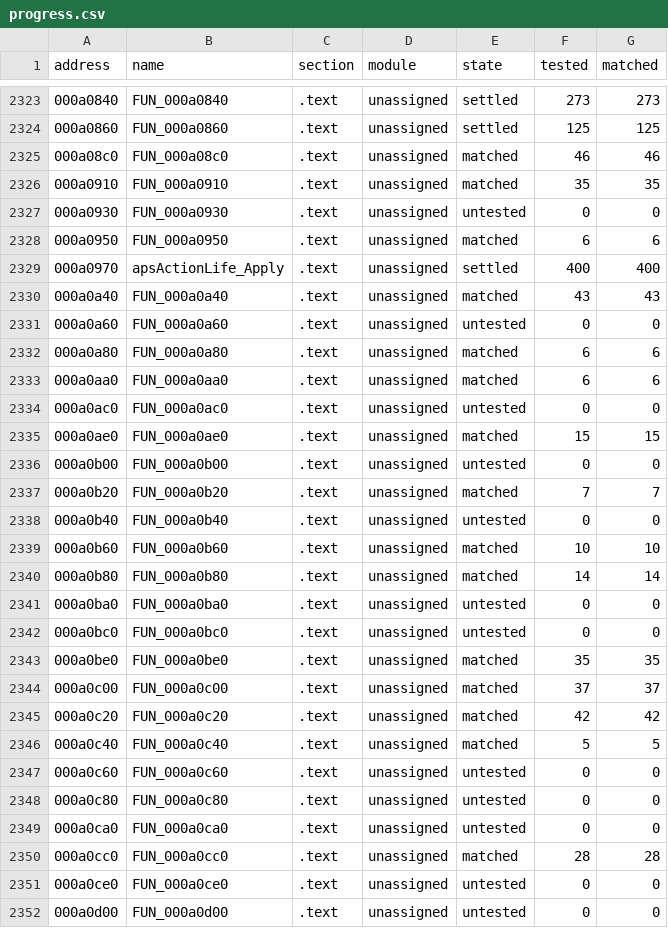
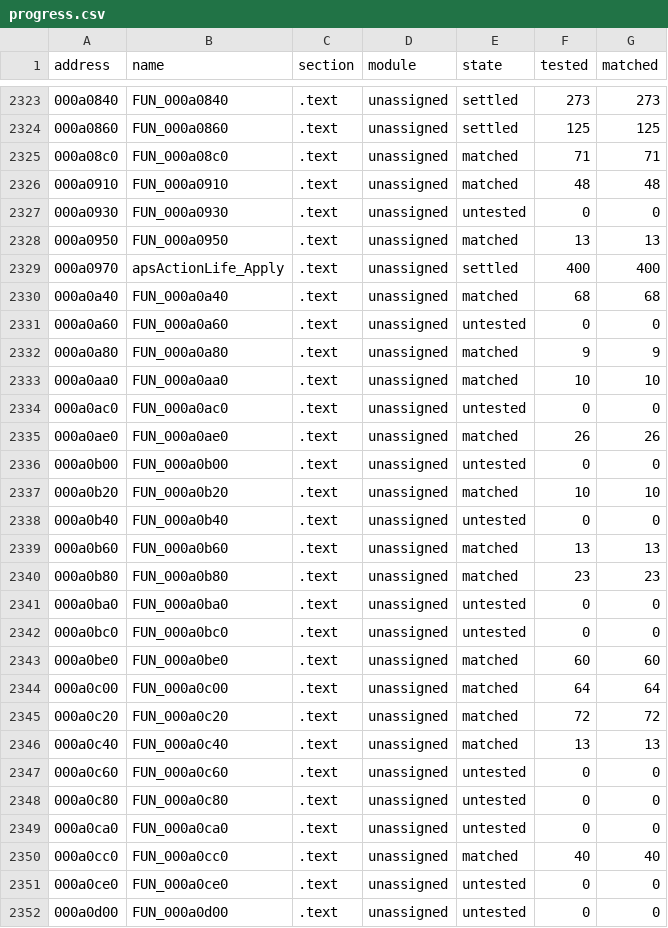
Before and after one commit to SmokeDoggy044/CoD2-BRO-Decomp, a CSV file: tools/data/progress.csv, drawn as a sheet; only a part is shown, gaps mark what is left out; the diff covers the shown part only.

```diff
--- a/tools/data/progress.csv
+++ b/tools/data/progress.csv
@@ -2324,24 +2324,24 @@ address,name,section,module,state,tested,matched
 000a0860,FUN_000a0860,.text,unassigned,settled,125,125
-000a08c0,FUN_000a08c0,.text,unassigned,matched,46,46
-000a0910,FUN_000a0910,.text,unassigned,matched,35,35
+000a08c0,FUN_000a08c0,.text,unassigned,matched,71,71
+000a0910,FUN_000a0910,.text,unassigned,matched,48,48
 000a0930,FUN_000a0930,.text,unassigned,untested,0,0
-000a0950,FUN_000a0950,.text,unassigned,matched,6,6
+000a0950,FUN_000a0950,.text,unassigned,matched,13,13
 000a0970,apsActionLife_Apply,.text,unassigned,settled,400,400
-000a0a40,FUN_000a0a40,.text,unassigned,matched,43,43
+000a0a40,FUN_000a0a40,.text,unassigned,matched,68,68
 000a0a60,FUN_000a0a60,.text,unassigned,untested,0,0
-000a0a80,FUN_000a0a80,.text,unassigned,matched,6,6
-000a0aa0,FUN_000a0aa0,.text,unassigned,matched,6,6
+000a0a80,FUN_000a0a80,.text,unassigned,matched,9,9
+000a0aa0,FUN_000a0aa0,.text,unassigned,matched,10,10
 000a0ac0,FUN_000a0ac0,.text,unassigned,untested,0,0
-000a0ae0,FUN_000a0ae0,.text,unassigned,matched,15,15
+000a0ae0,FUN_000a0ae0,.text,unassigned,matched,26,26
 000a0b00,FUN_000a0b00,.text,unassigned,untested,0,0
-000a0b20,FUN_000a0b20,.text,unassigned,matched,7,7
+000a0b20,FUN_000a0b20,.text,unassigned,matched,10,10
 000a0b40,FUN_000a0b40,.text,unassigned,untested,0,0
-000a0b60,FUN_000a0b60,.text,unassigned,matched,10,10
-000a0b80,FUN_000a0b80,.text,unassigned,matched,14,14
+000a0b60,FUN_000a0b60,.text,unassigned,matched,13,13
+000a0b80,FUN_000a0b80,.text,unassigned,matched,23,23
 000a0ba0,FUN_000a0ba0,.text,unassigned,untested,0,0
 000a0bc0,FUN_000a0bc0,.text,unassigned,untested,0,0
-000a0be0,FUN_000a0be0,.text,unassigned,matched,35,35
-000a0c00,FUN_000a0c00,.text,unassigned,matched,37,37
-000a0c20,FUN_000a0c20,.text,unassigned,matched,42,42
-000a0c40,FUN_000a0c40,.text,unassigned,matched,5,5
+000a0be0,FUN_000a0be0,.text,unassigned,matched,60,60
+000a0c00,FUN_000a0c00,.text,unassigned,matched,64,64
+000a0c20,FUN_000a0c20,.text,unassigned,matched,72,72
+000a0c40,FUN_000a0c40,.text,unassigned,matched,13,13
 000a0c60,FUN_000a0c60,.text,unassigned,untested,0,0
@@ -2349,3 +2349,3 @@ address,name,section,module,state,tested,matched
 000a0ca0,FUN_000a0ca0,.text,unassigned,untested,0,0
-000a0cc0,FUN_000a0cc0,.text,unassigned,matched,28,28
+000a0cc0,FUN_000a0cc0,.text,unassigned,matched,40,40
 000a0ce0,FUN_000a0ce0,.text,unassigned,untested,0,0
```
Also changed, not shown: 162 edited cells elsewhere in this file, tools/data/functions.csv, 7 other files.
